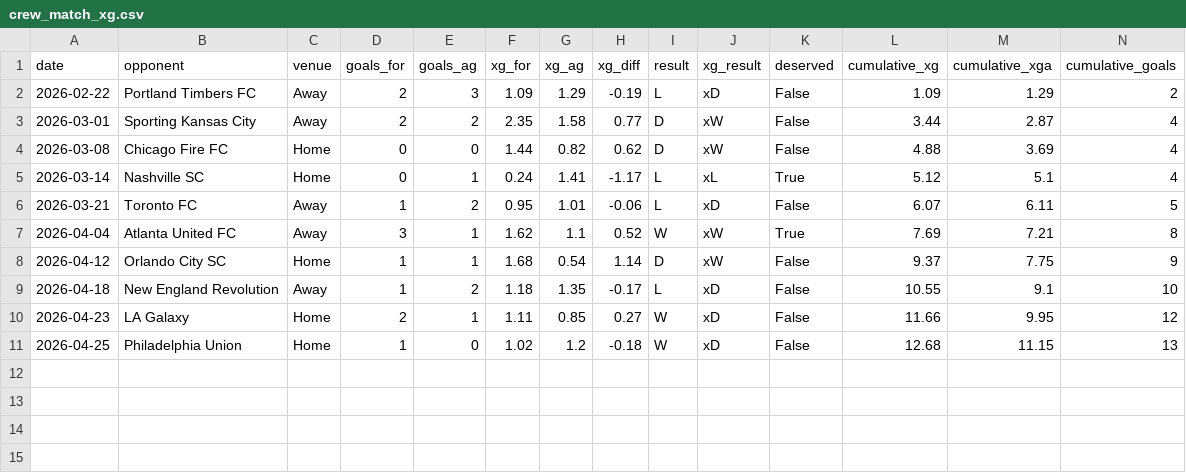
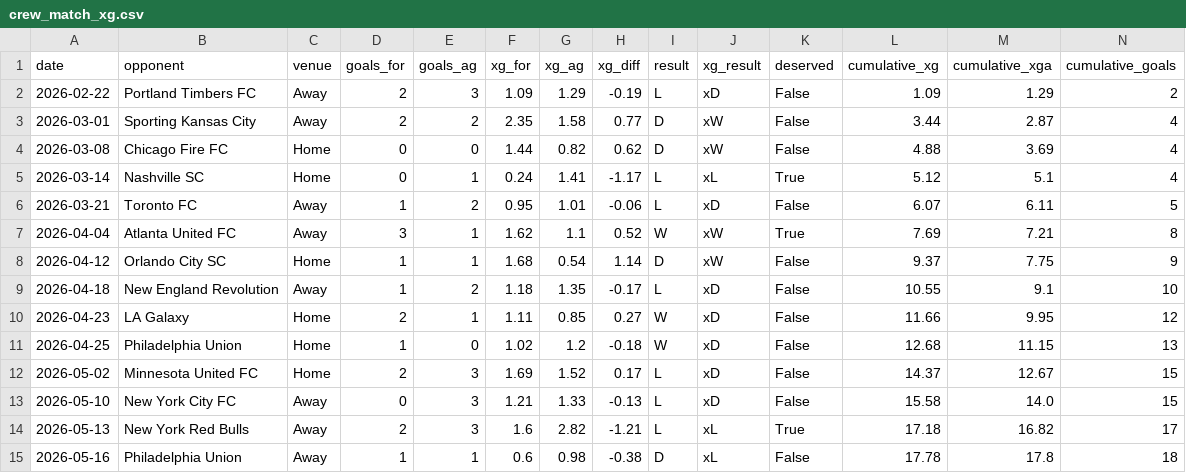
Before and after one commit to jakefraser04/ColumbusCrewxG, a CSV file: data/processed/2026/crew_match_xg.csv, drawn as a sheet; only a part is shown; rows hold the shown columns only; the diff names each change by its address in the sheet, - before the commit and + after, or states it on an @@ line.

Commit message:
ci: add scheduled post-match github actions workflow

```diff
--- a/data/processed/2026/crew_match_xg.csv
+++ b/data/processed/2026/crew_match_xg.csv
+row 12: 2026-05-02 | Minnesota United FC | Home | 2 | 3 | 1.69 | 1.52 | 0.17 | L | xD | False | 14.37 | 12.67 | 15
+row 13: 2026-05-10 | New York City FC | Away | 0 | 3 | 1.21 | 1.33 | -0.13 | L | xD | False | 15.58 | 14.0 | 15
+row 14: 2026-05-13 | New York Red Bulls | Away | 2 | 3 | 1.6 | 2.82 | -1.21 | L | xL | True | 17.18 | 16.82 | 17
+row 15: 2026-05-16 | Philadelphia Union | Away | 1 | 1 | 0.6 | 0.98 | -0.38 | D | xL | False | 17.78 | 17.8 | 18
```
Also changed, not shown: 1 other file.
